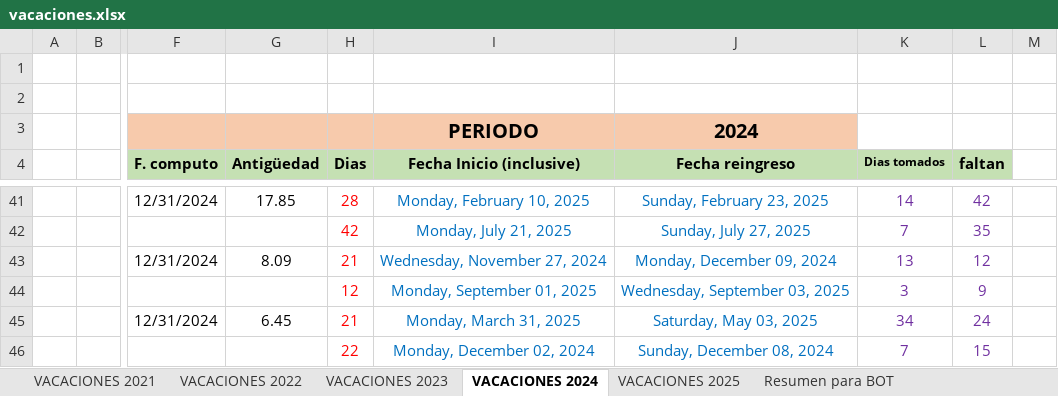
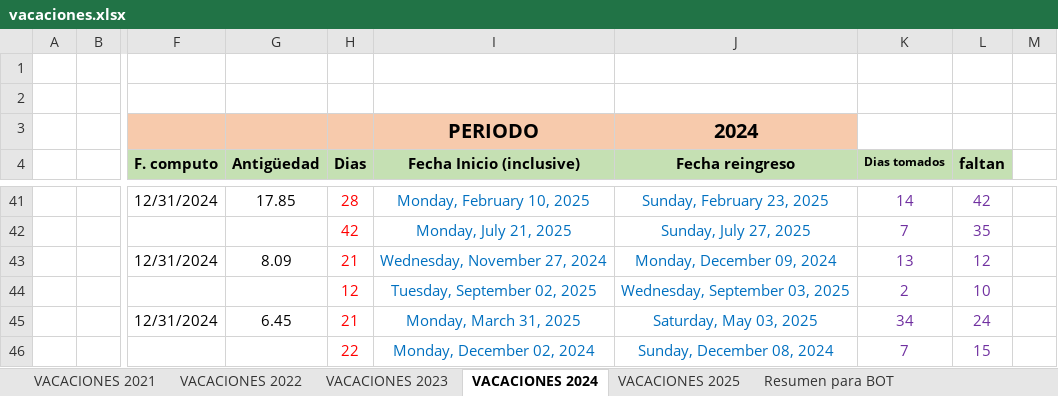
Before and after one commit to Nutralmix/Whatsapp-Bot, an Excel workbook: vacaciones.xlsx, sheet VACACIONES 2024, drawn as a sheet; only a part is shown, gaps mark what is left out; values as stored, in another font and other column widths than the file's, no borders; the diff names each change by its address in the sheet, - before the commit and + after, or states it on an @@ line.

```diff
--- a/vacaciones.xlsx (sheet VACACIONES 2024)
+++ b/vacaciones.xlsx (sheet VACACIONES 2024)
-I44 (Fecha Inicio (inclusive)): Monday, September 01, 2025
+I44 (Fecha Inicio (inclusive)): Tuesday, September 02, 2025
-K44 (Dias tomados): 3
+K44 (Dias tomados): 2
-L44 (faltan): 9
+L44 (faltan): 10
```
Also changed, not shown: sheet Resumen para BOT, 3 other files.
